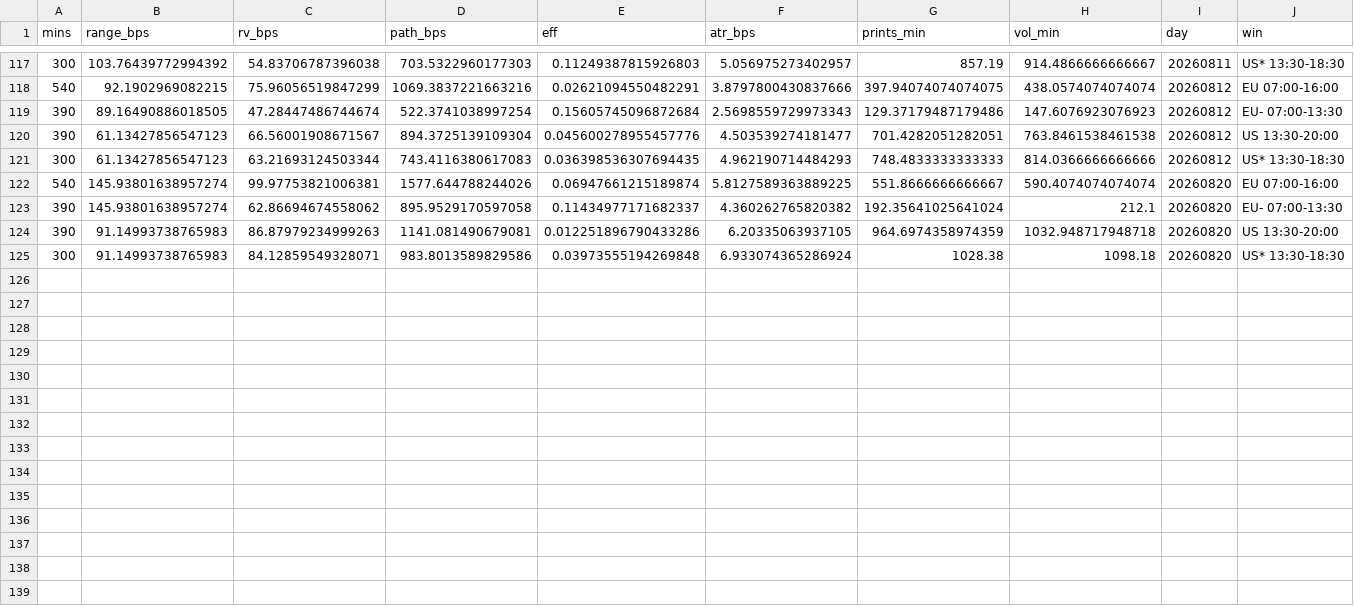
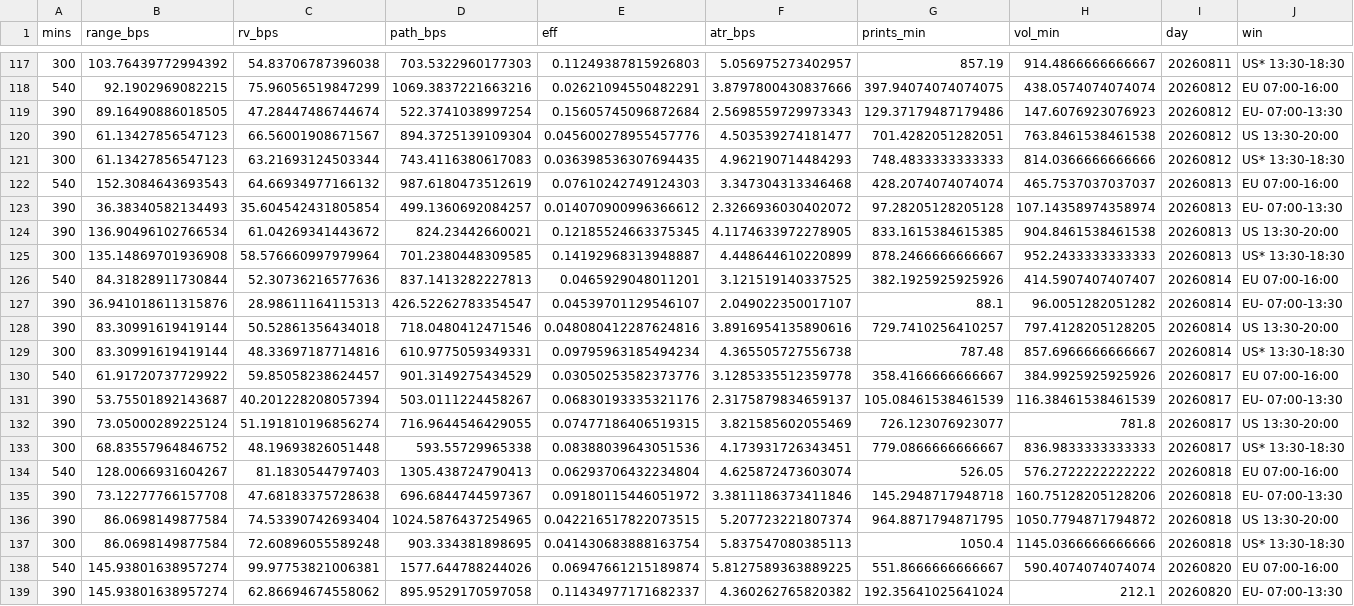
Before and after one commit to smartybash/Claude-1, a CSV file: reports/session_profile_raw.csv, drawn as a sheet; only a part is shown, gaps mark what is left out; the shorter side is filled out with more unchanged rows; rows hold the shown columns only; the diff names each change by its address in the sheet, - before the commit and + after, or states it on an @@ line.

```diff
--- a/reports/session_profile_raw.csv
+++ b/reports/session_profile_raw.csv
+row 122: 540 | 152.3084643693543 | 64.66934977166132 | 987.6180473512619 | 0.07610242749124303 | 3.347304313346468 | 428.2074074074074 | 465.7537037037037 | 20260813 | EU 07:00-16:00
+row 123: 390 | 36.38340582134493 | 35.604542431805854 | 499.1360692084257 | 0.014070900996366612 | 2.3266936030402072 | 97.28205128205128 | 107.14358974358974 | 20260813 | EU- 07:00-13:30
+row 124: 390 | 136.90496102766534 | 61.04269341443672 | 824.23442660021 | 0.12185524663375345 | 4.1174633972278905 | 833.1615384615385 | 904.8461538461538 | 20260813 | US 13:30-20:00
+row 125: 300 | 135.14869701936908 | 58.576660997979964 | 701.2380448309585 | 0.14192968313948887 | 4.448644610220899 | 878.2466666666667 | 952.2433333333333 | 20260813 | US* 13:30-18:30
+row 126: 540 | 84.31828911730844 | 52.30736216577636 | 837.1413282227813 | 0.0465929048011201 | 3.121519140337525 | 382.1925925925926 | 414.5907407407407 | 20260814 | EU 07:00-16:00
+row 127: 390 | 36.941018611315876 | 28.98611164115313 | 426.52262783354547 | 0.04539701129546107 | 2.049022350017107 | 88.1 | 96.0051282051282 | 20260814 | EU- 07:00-13:30
+row 128: 390 | 83.30991619419144 | 50.52861356434018 | 718.0480412471546 | 0.048080412287624816 | 3.8916954135890616 | 729.7410256410257 | 797.4128205128205 | 20260814 | US 13:30-20:00
+row 129: 300 | 83.30991619419144 | 48.33697187714816 | 610.9775059349331 | 0.09795963185494234 | 4.365505727556738 | 787.48 | 857.6966666666667 | 20260814 | US* 13:30-18:30
+row 130: 540 | 61.91720737729922 | 59.85058238624457 | 901.3149275434529 | 0.03050253582373776 | 3.1285335512359778 | 358.4166666666667 | 384.9925925925926 | 20260817 | EU 07:00-16:00
+row 131: 390 | 53.75501892143687 | 40.201228208057394 | 503.0111224458267 | 0.06830193335321176 | 2.3175879834659137 | 105.08461538461539 | 116.38461538461539 | 20260817 | EU- 07:00-13:30
+row 132: 390 | 73.05000289225124 | 51.191810196856274 | 716.9644546429055 | 0.07477186406519315 | 3.821585602055469 | 726.123076923077 | 781.8 | 20260817 | US 13:30-20:00
+row 133: 300 | 68.83557964846752 | 48.19693826051448 | 593.55729965338 | 0.08388039643051536 | 4.173931726343451 | 779.0866666666667 | 836.9833333333333 | 20260817 | US* 13:30-18:30
+row 134: 540 | 128.0066931604267 | 81.1830544797403 | 1305.438724790413 | 0.06293706432234804 | 4.625872473603074 | 526.05 | 576.2722222222222 | 20260818 | EU 07:00-16:00
+row 135: 390 | 73.12277766157708 | 47.68183375728638 | 696.6844744597367 | 0.09180115446051972 | 3.3811186373411846 | 145.2948717948718 | 160.75128205128206 | 20260818 | EU- 07:00-13:30
+row 136: 390 | 86.0698149877584 | 74.53390742693404 | 1024.5876437254965 | 0.042216517822073515 | 5.207723221807374 | 964.8871794871795 | 1050.7794871794872 | 20260818 | US 13:30-20:00
+row 137: 300 | 86.0698149877584 | 72.60896055589248 | 903.334381898695 | 0.041430683888163754 | 5.837547080385113 | 1050.4 | 1145.0366666666666 | 20260818 | US* 13:30-18:30
```
Also changed, not shown: reports/session_profile_signals.csv, 26 other files.
